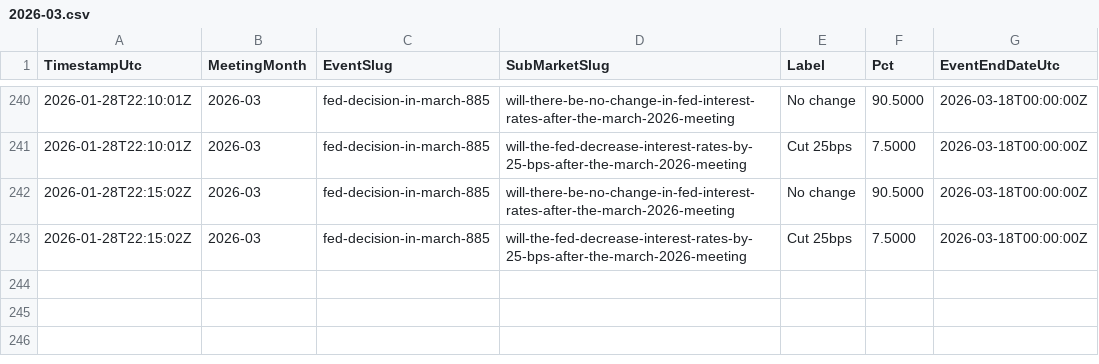
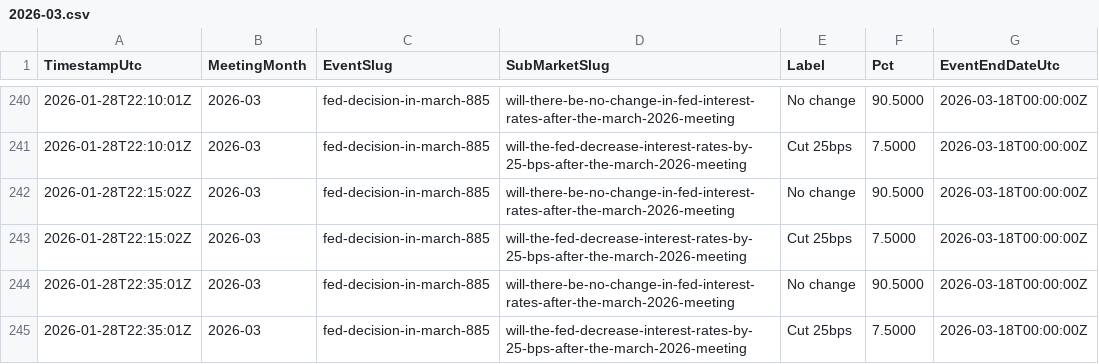
Before and after one commit to QaSH-data/econ-data, a CSV file: data/polymarket/history/2026-03.csv, drawn as a sheet; only a part is shown, gaps mark what is left out.

```diff
--- a/data/polymarket/history/2026-03.csv
+++ b/data/polymarket/history/2026-03.csv
@@ -243 +243,3 @@ TimestampUtc,MeetingMonth,EventSlug,SubMarketSlug,Label,Pct,EventEndDateUtc
 2026-01-28T22:15:02Z,2026-03,fed-decision-in-march-885,will-the-fed-decrease-interest-rates-by-25-bps-after-the-march-2026-meeting,Cut 25bps,7.5000,2026-03-18T00:00:00Z
+2026-01-28T22:35:01Z,2026-03,fed-decision-in-march-885,will-there-be-no-change-in-fed-interest-rates-after-the-march-2026-meeting,No change,90.5000,2026-03-18T00:00:00Z
+2026-01-28T22:35:01Z,2026-03,fed-decision-in-march-885,will-the-fed-decrease-interest-rates-by-25-bps-after-the-march-2026-meeting,Cut 25bps,7.5000,2026-03-18T00:00:00Z
```
Also changed, not shown: data/polymarket/fed_odds_latest.csv, data/polymarket/history/2026-01.csv, 1 other file.
